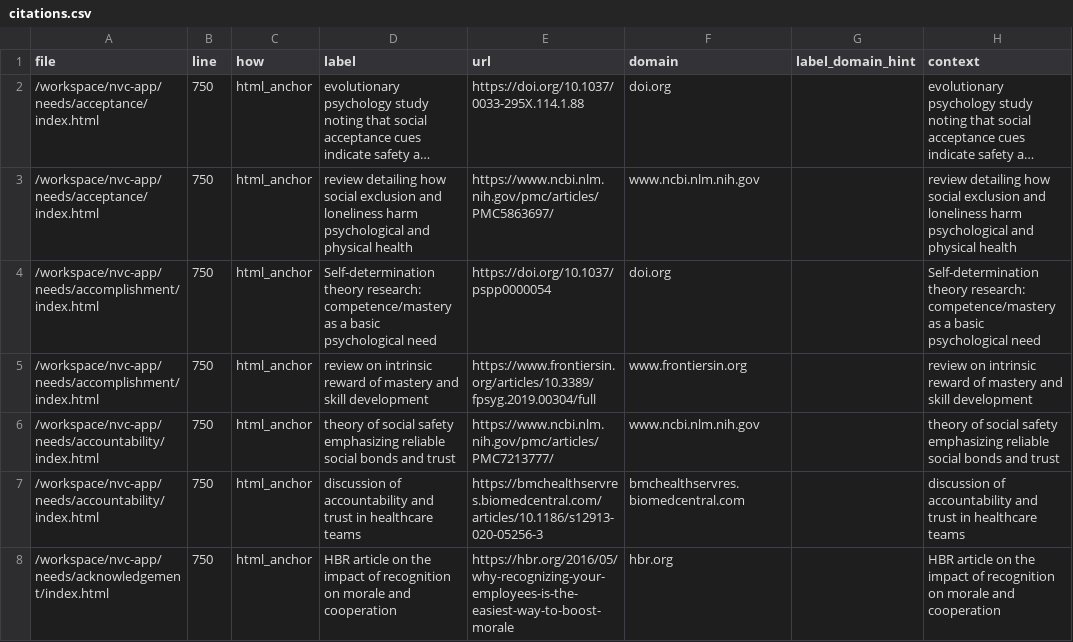
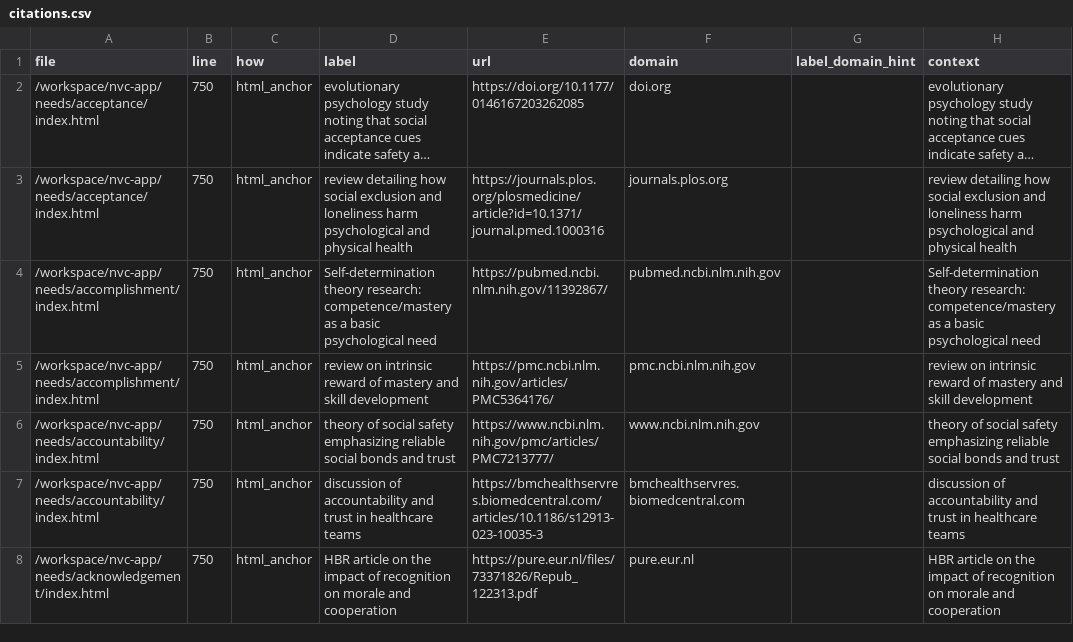
Before and after one commit to natanai/nvc-app, a CSV file: _evidence/citations.csv, drawn as a sheet; only a part is shown; long unchanged cells end in …; the diff covers the shown part only; the diff names each change by its address in the sheet, - before the commit and + after, or states it on an @@ line.

Commit message:
Update citations.csv

```diff
--- a/_evidence/citations.csv
+++ b/_evidence/citations.csv
-E2 (url): https://doi.org/10.1037/0033-295X.114.1.88
+E2 (url): https://doi.org/10.1177/0146167203262085
-E3 (url): https://www.ncbi.nlm.nih.gov/pmc/articles/PMC5863697/
+E3 (url): https://journals.plos.org/plosmedicine/article?id=10.1371/journal.pmed.1000316
-F3 (domain): www.ncbi.nlm.nih.gov
+F3 (domain): journals.plos.org
-E4 (url): https://doi.org/10.1037/pspp0000054
+E4 (url): https://pubmed.ncbi.nlm.nih.gov/11392867/
-F4 (domain): doi.org
+F4 (domain): pubmed.ncbi.nlm.nih.gov
-E5 (url): https://www.frontiersin.org/articles/10.3389/fpsyg.2019.00304/full
+E5 (url): https://pmc.ncbi.nlm.nih.gov/articles/PMC5364176/
-F5 (domain): www.frontiersin.org
+F5 (domain): pmc.ncbi.nlm.nih.gov
-E7 (url): https://bmchealthservres.biomedcentral.com/articles/10.1186/s12913-020-05256-3
+E7 (url): https://bmchealthservres.biomedcentral.com/articles/10.1186/s12913-023-10035-3
-E8 (url): https://hbr.org/2016/05/why-recognizing-your-employees-is-the-easiest-way-to-boost-morale
+E8 (url): https://pure.eur.nl/files/73371826/Repub_122313.pdf
-F8 (domain): hbr.org
+F8 (domain): pure.eur.nl
```
Also changed, not shown: 24 edited cells elsewhere in this file.
